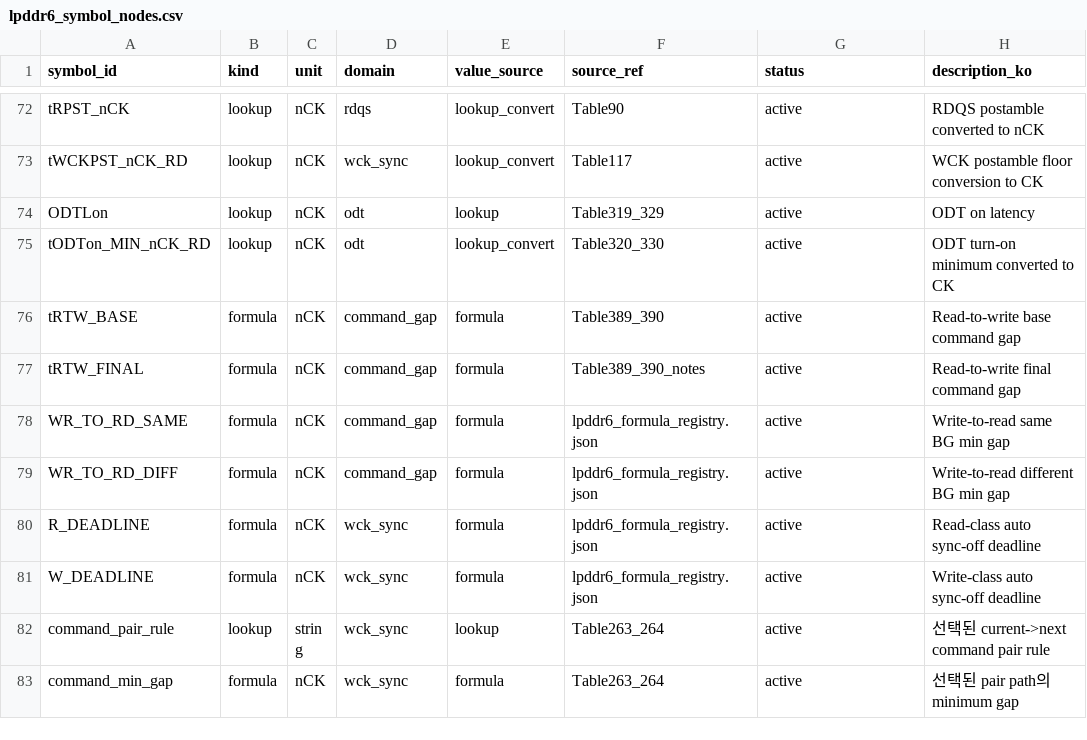
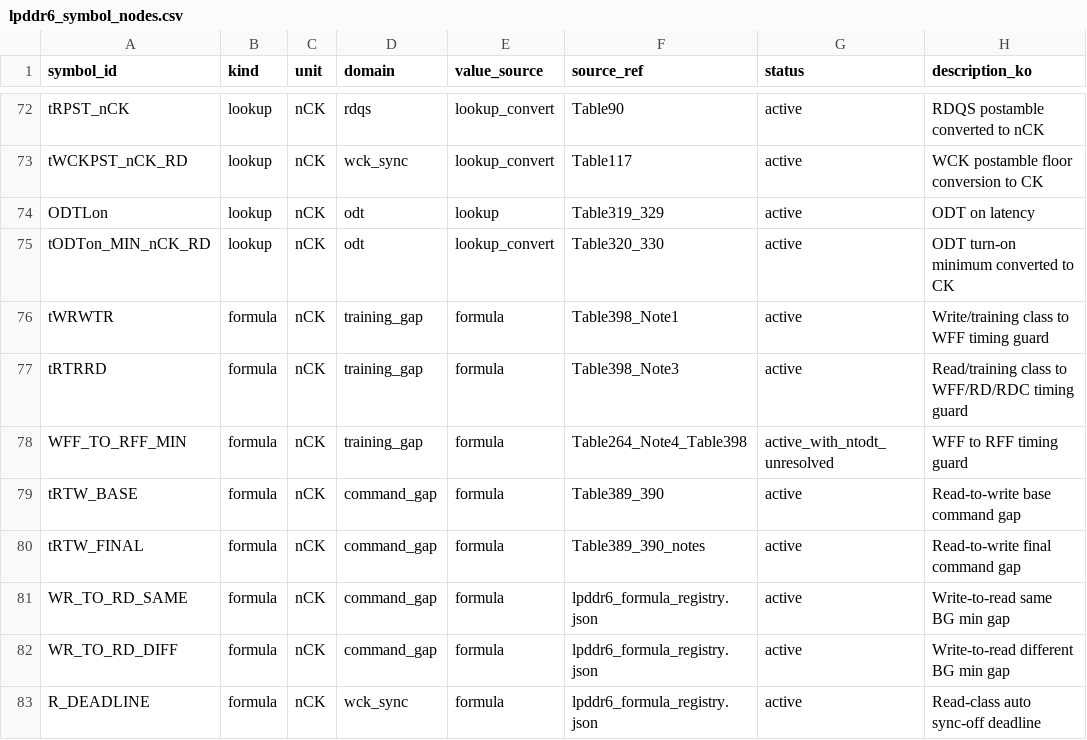
Before and after one commit to stpcoder/lpddr6-wck-sync-timing-db, a CSV file: data/graph/lpddr6_symbol_nodes.csv, drawn as a sheet; only a part is shown, gaps mark what is left out; the shorter side is filled out with more unchanged rows.

```diff
--- a/data/graph/lpddr6_symbol_nodes.csv
+++ b/data/graph/lpddr6_symbol_nodes.csv
@@ -75,2 +75,5 @@ ODTLon,lookup,nCK,odt,lookup,Table319_329,active,ODT on latency
 tODTon_MIN_nCK_RD,lookup,nCK,odt,lookup_convert,Table320_330,active,ODT turn-on minimum converted to CK
+tWRWTR,formula,nCK,training_gap,formula,Table398_Note1,active,Write/training class to WFF timing guard
+tRTRRD,formula,nCK,training_gap,formula,Table398_Note3,active,Read/training class to WFF/RD/RDC timing guard
+WFF_TO_RFF_MIN,formula,nCK,training_gap,formula,Table264_Note4_Table398,active_with_ntodt_unresolved,WFF to RFF timing guard
 tRTW_BASE,formula,nCK,command_gap,formula,Table389_390,active,Read-to-write base command gap
```
Also changed, not shown: data/graph/lpddr6_dependency_edges.csv, 6 other files.
